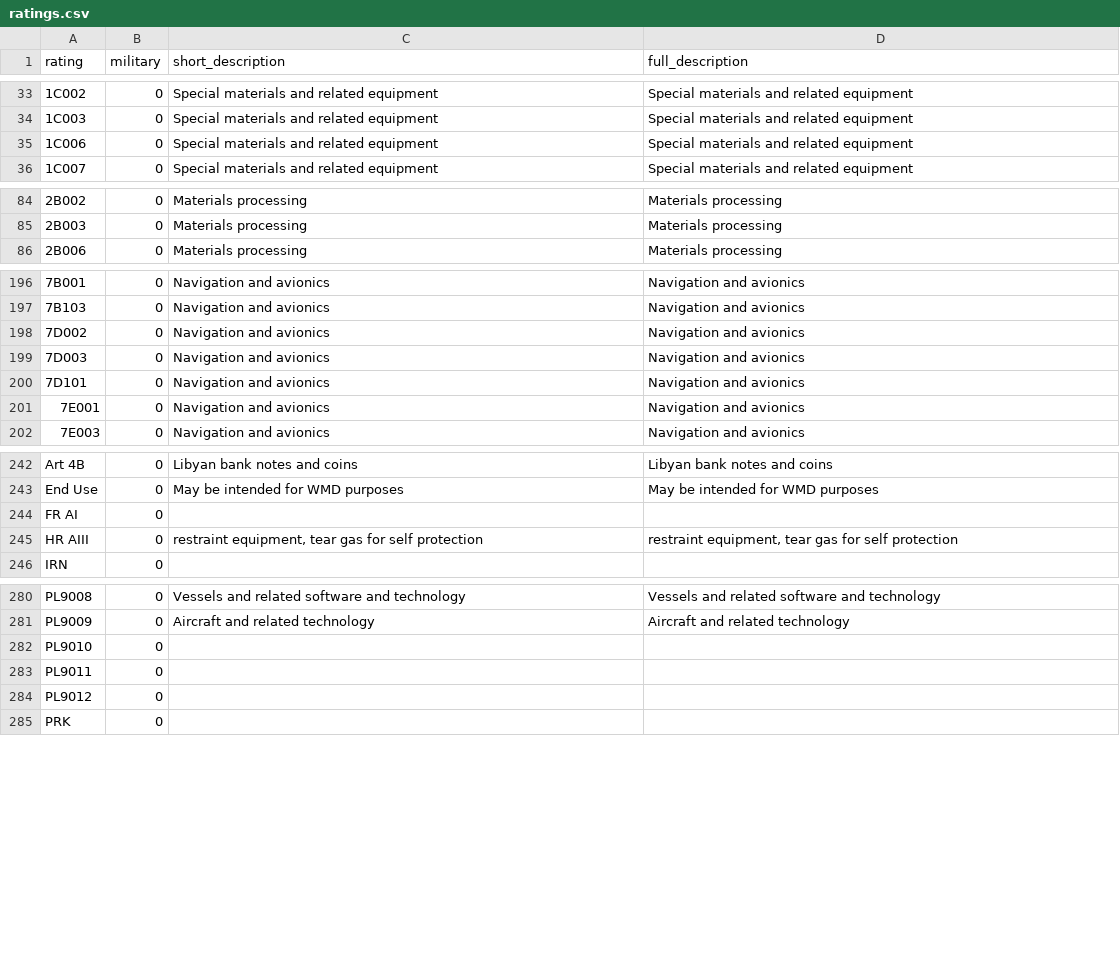
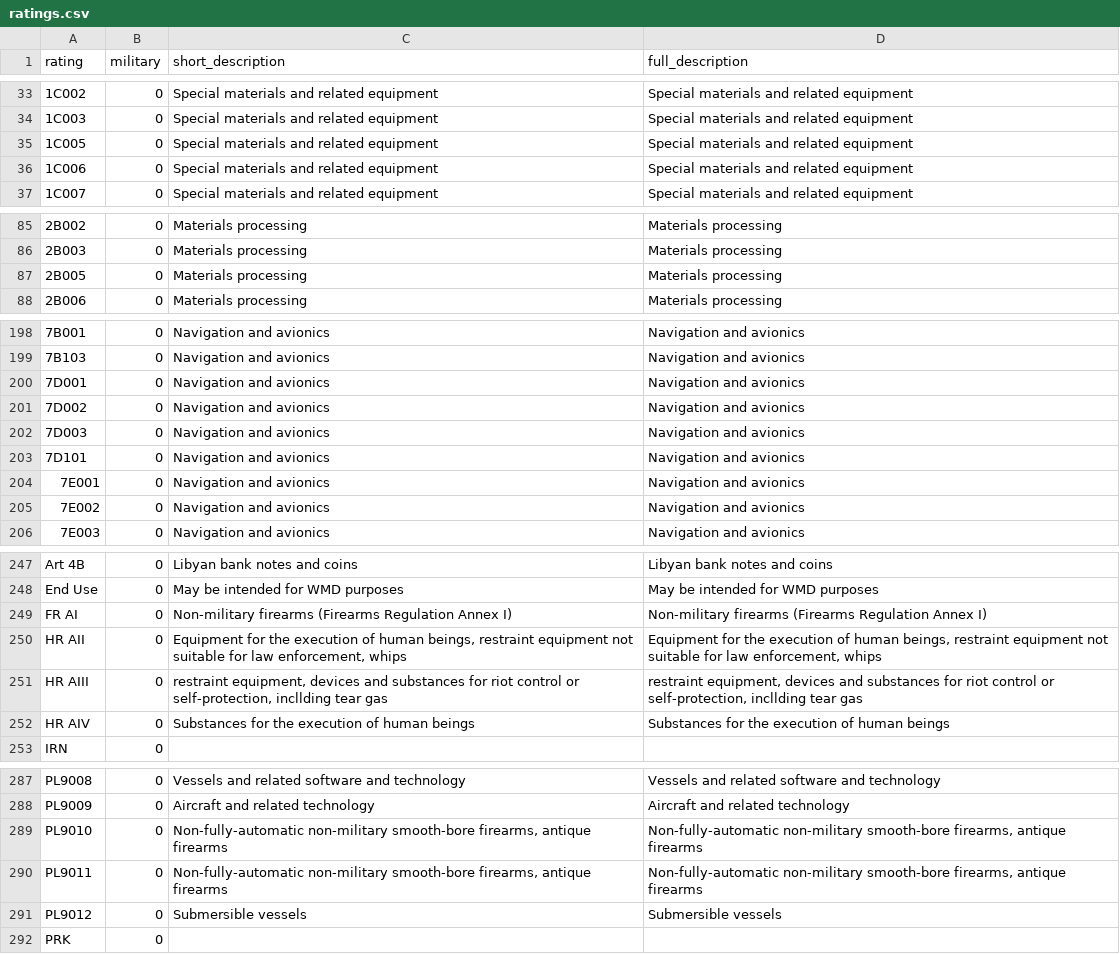
Before and after one commit to caatdata/uk-arms-export-data, a CSV file: ratings.csv, drawn as a sheet; only a part is shown, gaps mark what is left out; the diff covers the shown part only.

```diff
--- a/ratings.csv
+++ b/ratings.csv
@@ -34,2 +34,3 @@ rating,military,short_description,full_description
 1C003,0,"Special materials and related equipment","Special materials and related equipment"
+1C005,0,"Special materials and related equipment","Special materials and related equipment"
 1C006,0,"Special materials and related equipment","Special materials and related equipment"
@@ -85,2 +86,3 @@ rating,military,short_description,full_description
 2B003,0,"Materials processing","Materials processing"
+2B005,0,"Materials processing","Materials processing"
 2B006,0,"Materials processing","Materials processing"
@@ -197,2 +199,3 @@ rating,military,short_description,full_description
 7B103,0,"Navigation and avionics","Navigation and avionics"
+7D001,0,"Navigation and avionics","Navigation and avionics"
 7D002,0,"Navigation and avionics","Navigation and avionics"
@@ -201,2 +204,3 @@ rating,military,short_description,full_description
 7E001,0,"Navigation and avionics","Navigation and avionics"
+7E002,0,"Navigation and avionics","Navigation and avionics"
 7E003,0,"Navigation and avionics","Navigation and avionics"
@@ -243,4 +248,6 @@ rating,military,short_description,full_description
 "End Use",0,"May be intended for WMD purposes","May be intended for WMD purposes"
-"FR AI",0,,
-"HR AIII",0,"restraint equipment, tear gas for self protection","restraint equipment, tear gas for self protection"
+"FR AI",0,"Non-military firearms (Firearms Regulation Annex I)","Non-military firearms (Firearms Regulation Annex I)"
+"HR AII",0,"Equipment for the execution of human beings, restraint equipment not suitable for law enforcement, whips","Equipment for the execution of human beings, restraint equipment not suitable for law enforcement, whips"
+"HR AIII",0,"restraint equipment, devices and substances for riot control or self-protection, incllding tear gas","restraint equipment, devices and substances for riot control or self-protection, incllding tear gas"
+"HR AIV",0,"Substances for the execution of human beings","Substances for the execution of human beings"
 IRN,0,,
@@ -281,5 +288,5 @@ PL9008,0,"Vessels and related software and technology","Vessels and related soft
 PL9009,0,"Aircraft and related technology","Aircraft and related technology"
-PL9010,0,,
-PL9011,0,,
-PL9012,0,,
+PL9010,0,"Non-fully-automatic non-military smooth-bore firearms, antique firearms","Non-fully-automatic non-military smooth-bore firearms, antique firearms"
+PL9011,0,"Non-fully-automatic non-military smooth-bore firearms, antique firearms","Non-fully-automatic non-military smooth-bore firearms, antique firearms"
+PL9012,0,"Submersible vessels","Submersible vessels"
 PRK,0,,
```
Also changed, not shown: 1 added row elsewhere in this file, footnotes-region.csv, trade-sources.csv, 2 other files.
